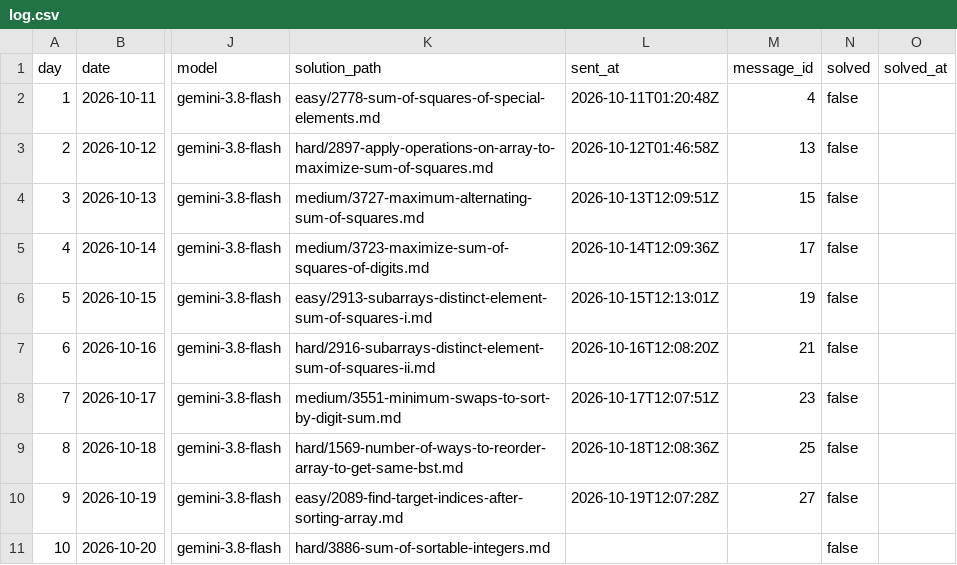
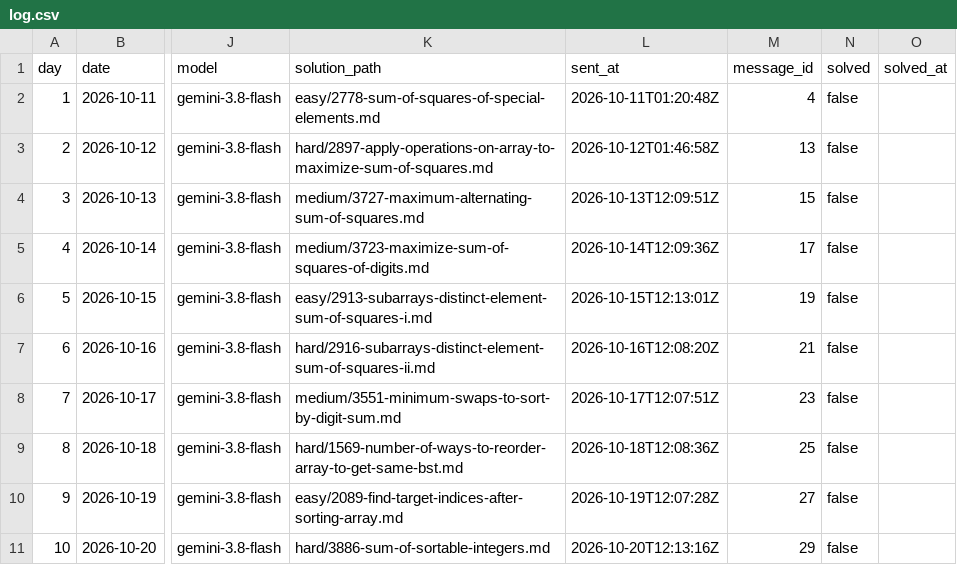
Before and after one commit to dheepakkaran/leetbot, a CSV file: log.csv, drawn as a sheet; only a part is shown, gaps mark what is left out; the diff names each change by its address in the sheet, - before the commit and + after, or states it on an @@ line.

```diff
--- a/log.csv
+++ b/log.csv
-L11 (sent_at): (empty)
+L11 (sent_at): 2026-10-20T12:13:16Z
-M11 (message_id): (empty)
+M11 (message_id): 29
```
Also changed, not shown: 1 other file.
